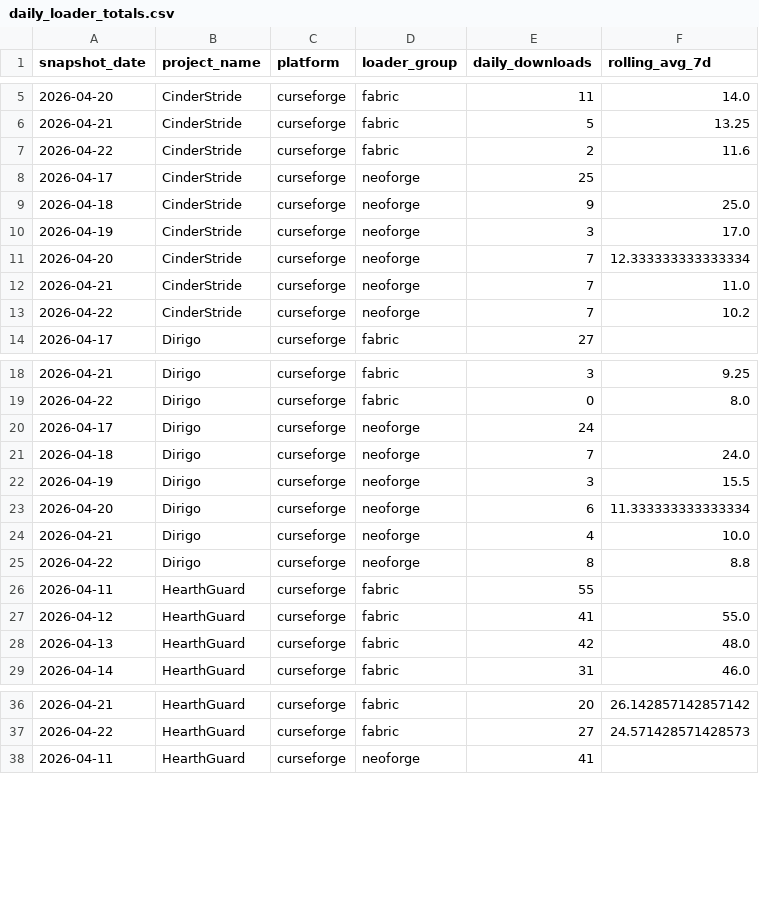
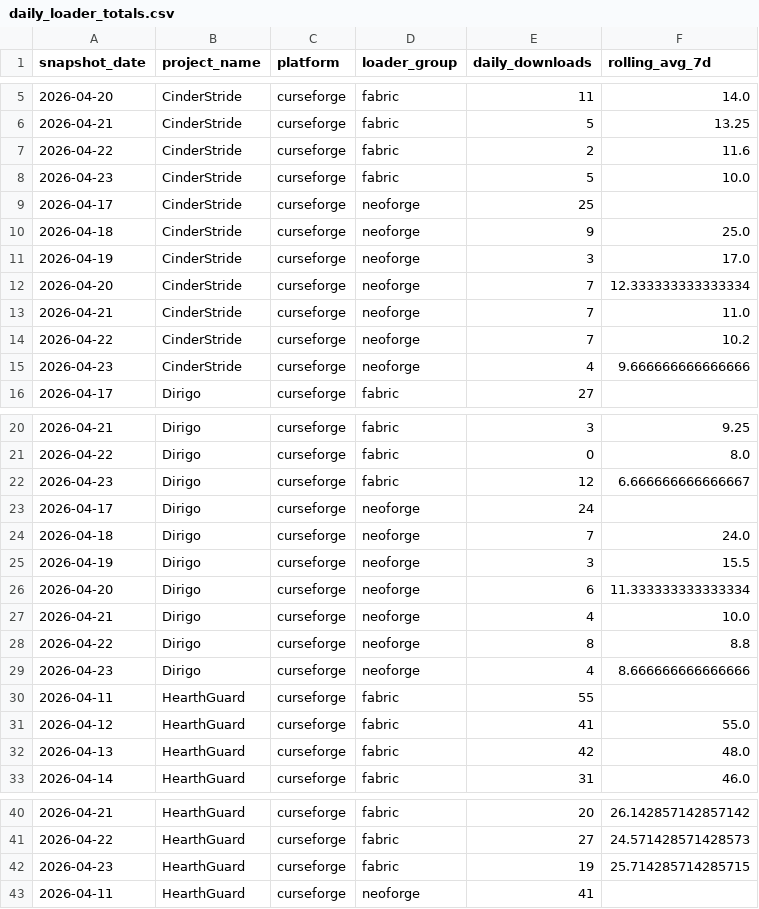
Before and after one commit to kingnhcomcast/modtracker, a CSV file: docs/daily_loader_totals.csv, drawn as a sheet; only a part is shown, gaps mark what is left out; the diff covers the shown part only.

```diff
--- a/docs/daily_loader_totals.csv
+++ b/docs/daily_loader_totals.csv
@@ -7,2 +7,3 @@ snapshot_date,project_name,platform,loader_group,daily_downloads,rolling_avg_7d
 2026-04-22,CinderStride,curseforge,fabric,2,11.6
+2026-04-23,CinderStride,curseforge,fabric,5,10.0
 2026-04-17,CinderStride,curseforge,neoforge,25,
@@ -13,2 +14,3 @@ snapshot_date,project_name,platform,loader_group,daily_downloads,rolling_avg_7d
 2026-04-22,CinderStride,curseforge,neoforge,7,10.2
+2026-04-23,CinderStride,curseforge,neoforge,4,9.666666666666666
 2026-04-17,Dirigo,curseforge,fabric,27,
@@ -19,2 +21,3 @@ snapshot_date,project_name,platform,loader_group,daily_downloads,rolling_avg_7d
 2026-04-22,Dirigo,curseforge,fabric,0,8.0
+2026-04-23,Dirigo,curseforge,fabric,12,6.666666666666667
 2026-04-17,Dirigo,curseforge,neoforge,24,
@@ -25,2 +28,3 @@ snapshot_date,project_name,platform,loader_group,daily_downloads,rolling_avg_7d
 2026-04-22,Dirigo,curseforge,neoforge,8,8.8
+2026-04-23,Dirigo,curseforge,neoforge,4,8.666666666666666
 2026-04-11,HearthGuard,curseforge,fabric,55,
@@ -37,2 +41,3 @@ snapshot_date,project_name,platform,loader_group,daily_downloads,rolling_avg_7d
 2026-04-22,HearthGuard,curseforge,fabric,27,24.571428571428573
+2026-04-23,HearthGuard,curseforge,fabric,19,25.714285714285715
 2026-04-11,HearthGuard,curseforge,neoforge,41,
```
Also changed, not shown: 3 added rows elsewhere in this file, docs/daily_mc_version_totals.csv, docs/daily_mod_version_totals.csv, 26 other files.
